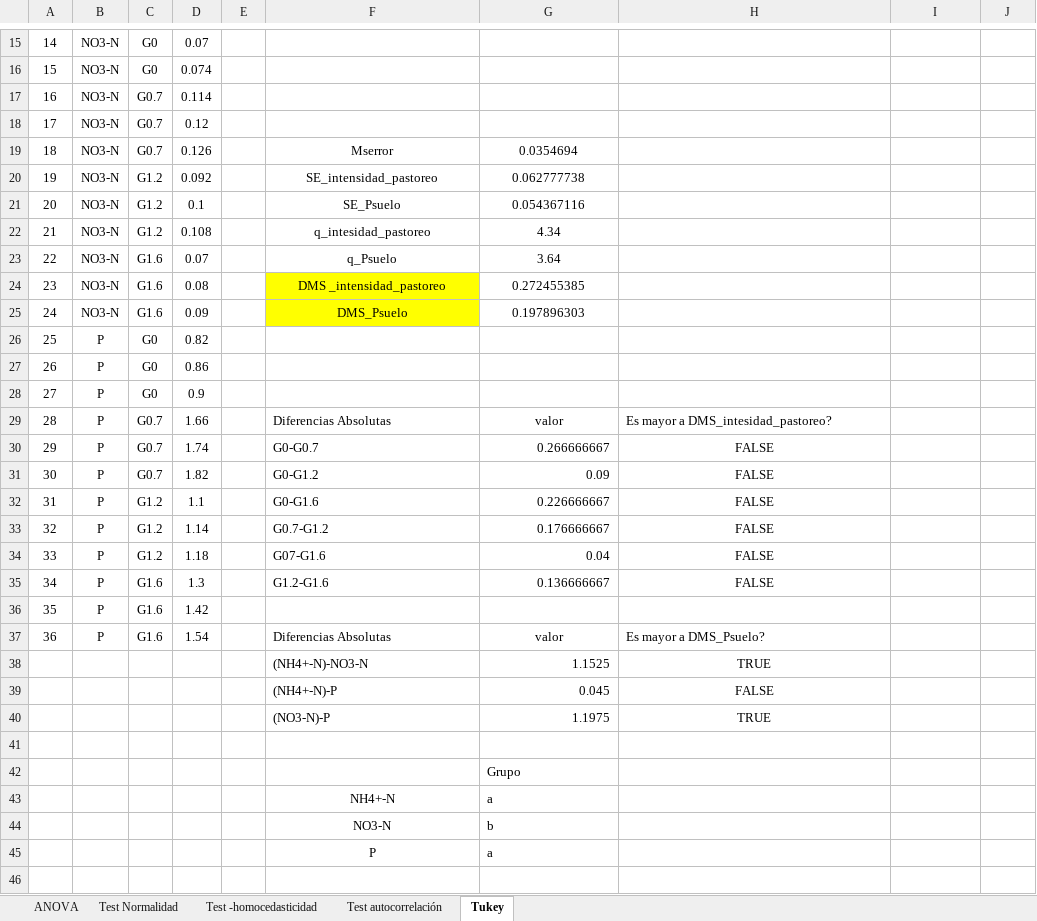
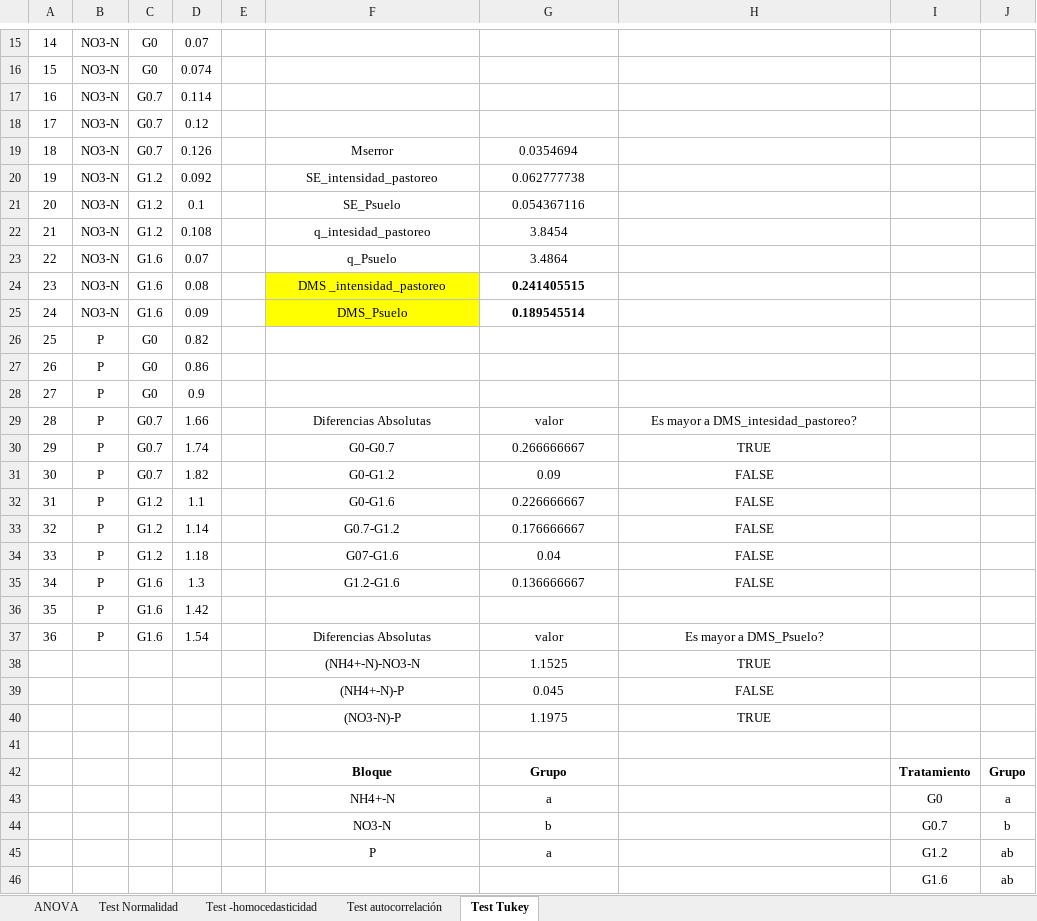
Before and after one commit to JoseZevallosR/Diseno_experimental, an Excel workbook: Trabajo_individual/datos/datos.xlsx, sheet Test Tukey, drawn as a sheet; only a part is shown, gaps mark what is left out; values as stored, in another font and other column widths than the file's, no borders; charts and pictures not drawn; removed rows and columns are numbered as before the commit, all else as after; the diff covers the shown part only; the diff names each change by its address in the sheet, - before the commit and + after, or states it on an @@ line.

```diff
--- a/Trabajo_individual/datos/datos.xlsx (sheet Test Tukey)
+++ b/Trabajo_individual/datos/datos.xlsx (sheet Test Tukey)
-sheet tab: Tukey
+sheet tab: Test Tukey
-G22: 4.34
+G22: 3.8454
-G23: 3.64
+G23: 3.4864
-G24: 0.272455385
+G24: 0.241405515
-G24:G25 bold: off
+G24:G25 bold: on
-G25: 0.197896303
+G25: 0.189545514
-F29:F35 alignment: left
+F29:F35 alignment: center
-H29 alignment: left
+H29 alignment: center
-G30:G35 alignment: right
+G30:G35 alignment: center
-H30: FALSE
+H30: TRUE
-F37:F40 alignment: left
+F37:F40 alignment: center
-H37 alignment: left
+H37 alignment: center
-G38:G40 alignment: right
+G38:G40 alignment: center
-row 42:  |  |  |  |  |  | Grupo
-row 43:  |  |  |  |  | NH4+-N | a
-row 44:  |  |  |  |  | NO3-N | b
-row 45:  |  |  |  |  | P | a
+row 42:  |  |  |  |  | Bloque | Grupo |  | Tratamiento | Grupo
+row 43:  |  |  |  |  | NH4+-N | a |  | G0 | a
+row 44:  |  |  |  |  | NO3-N | b |  | G0.7 | b
+row 45:  |  |  |  |  | P | a |  | G1.2 | ab
+row 46:  |  |  |  |  |  |  |  | G1.6 | ab
```
Also changed, not shown: cell formats elsewhere in this sheet, charts or pictures, 2 other files.
